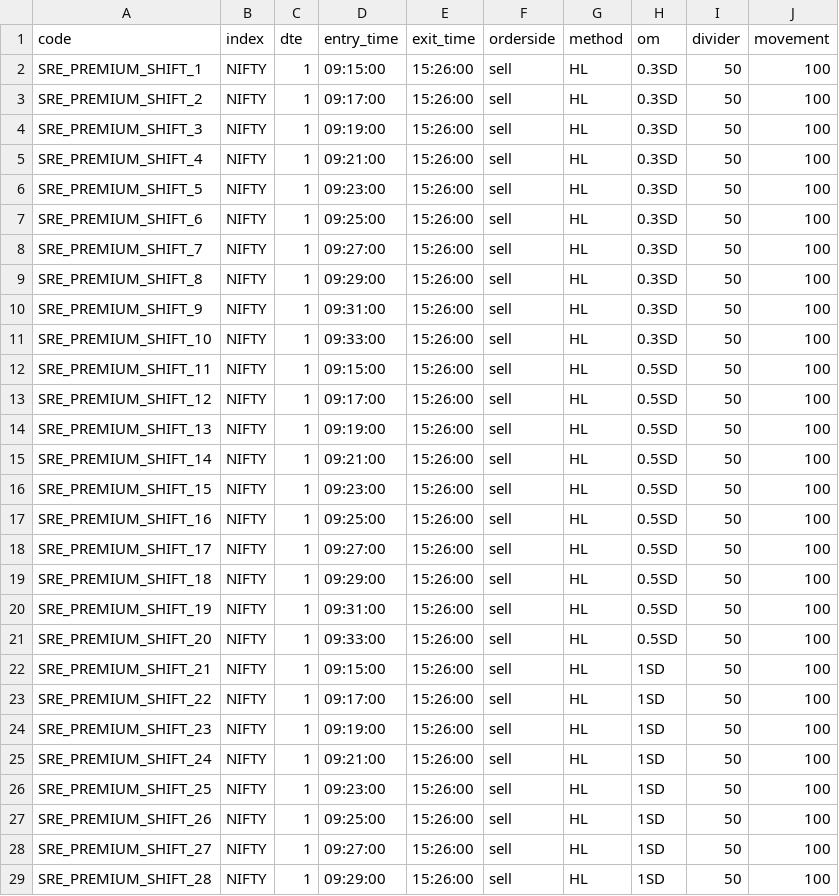
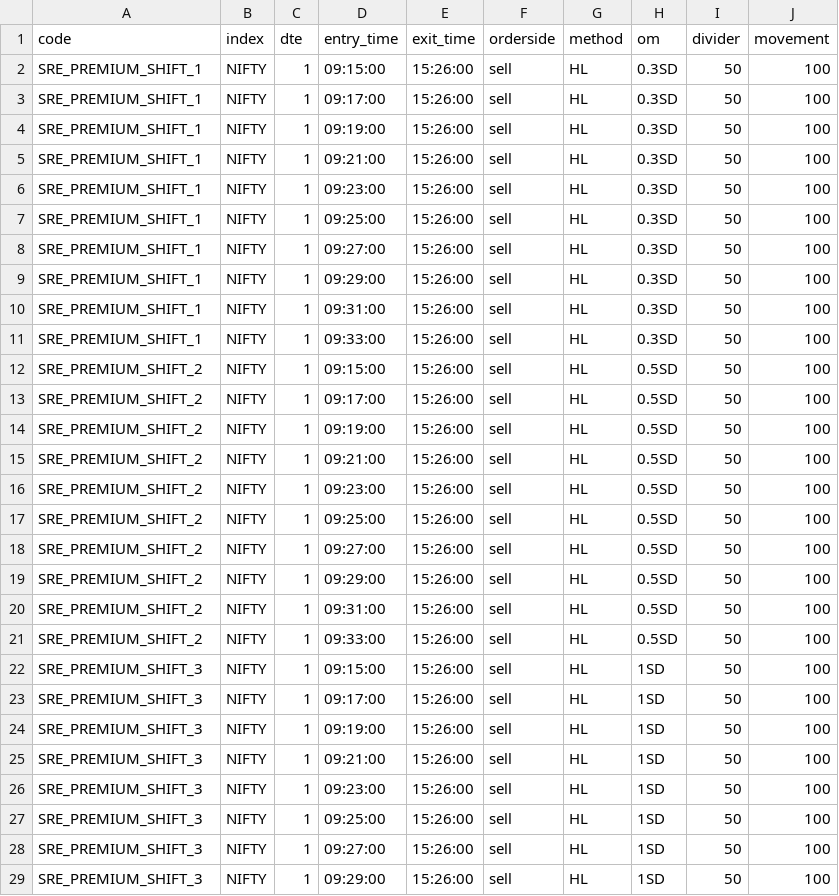
Before and after one commit to vikassharma545/BT-PSL-Master, a CSV file: PSL Master - NSE&BSE/parameters/Parameter_SRE_PREMIUM_SHIFT.csv, drawn as a sheet; only a part is shown; the diff covers the shown part only.

```diff
--- a/PSL Master - NSE&BSE/parameters/Parameter_SRE_PREMIUM_SHIFT.csv
+++ b/PSL Master - NSE&BSE/parameters/Parameter_SRE_PREMIUM_SHIFT.csv
@@ -2,28 +2,28 @@ code,index,dte,entry_time,exit_time,orderside,method,om,divider,movement
 SRE_PREMIUM_SHIFT_1,NIFTY,1,09:15:00,15:26:00,sell,HL,0.3SD,50,100
-SRE_PREMIUM_SHIFT_2,NIFTY,1,09:17:00,15:26:00,sell,HL,0.3SD,50,100
-SRE_PREMIUM_SHIFT_3,NIFTY,1,09:19:00,15:26:00,sell,HL,0.3SD,50,100
-SRE_PREMIUM_SHIFT_4,NIFTY,1,09:21:00,15:26:00,sell,HL,0.3SD,50,100
-SRE_PREMIUM_SHIFT_5,NIFTY,1,09:23:00,15:26:00,sell,HL,0.3SD,50,100
-SRE_PREMIUM_SHIFT_6,NIFTY,1,09:25:00,15:26:00,sell,HL,0.3SD,50,100
-SRE_PREMIUM_SHIFT_7,NIFTY,1,09:27:00,15:26:00,sell,HL,0.3SD,50,100
-SRE_PREMIUM_SHIFT_8,NIFTY,1,09:29:00,15:26:00,sell,HL,0.3SD,50,100
-SRE_PREMIUM_SHIFT_9,NIFTY,1,09:31:00,15:26:00,sell,HL,0.3SD,50,100
-SRE_PREMIUM_SHIFT_10,NIFTY,1,09:33:00,15:26:00,sell,HL,0.3SD,50,100
-SRE_PREMIUM_SHIFT_11,NIFTY,1,09:15:00,15:26:00,sell,HL,0.5SD,50,100
-SRE_PREMIUM_SHIFT_12,NIFTY,1,09:17:00,15:26:00,sell,HL,0.5SD,50,100
-SRE_PREMIUM_SHIFT_13,NIFTY,1,09:19:00,15:26:00,sell,HL,0.5SD,50,100
-SRE_PREMIUM_SHIFT_14,NIFTY,1,09:21:00,15:26:00,sell,HL,0.5SD,50,100
-SRE_PREMIUM_SHIFT_15,NIFTY,1,09:23:00,15:26:00,sell,HL,0.5SD,50,100
-SRE_PREMIUM_SHIFT_16,NIFTY,1,09:25:00,15:26:00,sell,HL,0.5SD,50,100
-SRE_PREMIUM_SHIFT_17,NIFTY,1,09:27:00,15:26:00,sell,HL,0.5SD,50,100
-SRE_PREMIUM_SHIFT_18,NIFTY,1,09:29:00,15:26:00,sell,HL,0.5SD,50,100
-SRE_PREMIUM_SHIFT_19,NIFTY,1,09:31:00,15:26:00,sell,HL,0.5SD,50,100
-SRE_PREMIUM_SHIFT_20,NIFTY,1,09:33:00,15:26:00,sell,HL,0.5SD,50,100
-SRE_PREMIUM_SHIFT_21,NIFTY,1,09:15:00,15:26:00,sell,HL,1SD,50,100
-SRE_PREMIUM_SHIFT_22,NIFTY,1,09:17:00,15:26:00,sell,HL,1SD,50,100
-SRE_PREMIUM_SHIFT_23,NIFTY,1,09:19:00,15:26:00,sell,HL,1SD,50,100
-SRE_PREMIUM_SHIFT_24,NIFTY,1,09:21:00,15:26:00,sell,HL,1SD,50,100
-SRE_PREMIUM_SHIFT_25,NIFTY,1,09:23:00,15:26:00,sell,HL,1SD,50,100
-SRE_PREMIUM_SHIFT_26,NIFTY,1,09:25:00,15:26:00,sell,HL,1SD,50,100
-SRE_PREMIUM_SHIFT_27,NIFTY,1,09:27:00,15:26:00,sell,HL,1SD,50,100
-SRE_PREMIUM_SHIFT_28,NIFTY,1,09:29:00,15:26:00,sell,HL,1SD,50,100
+SRE_PREMIUM_SHIFT_1,NIFTY,1,09:17:00,15:26:00,sell,HL,0.3SD,50,100
+SRE_PREMIUM_SHIFT_1,NIFTY,1,09:19:00,15:26:00,sell,HL,0.3SD,50,100
+SRE_PREMIUM_SHIFT_1,NIFTY,1,09:21:00,15:26:00,sell,HL,0.3SD,50,100
+SRE_PREMIUM_SHIFT_1,NIFTY,1,09:23:00,15:26:00,sell,HL,0.3SD,50,100
+SRE_PREMIUM_SHIFT_1,NIFTY,1,09:25:00,15:26:00,sell,HL,0.3SD,50,100
+SRE_PREMIUM_SHIFT_1,NIFTY,1,09:27:00,15:26:00,sell,HL,0.3SD,50,100
+SRE_PREMIUM_SHIFT_1,NIFTY,1,09:29:00,15:26:00,sell,HL,0.3SD,50,100
+SRE_PREMIUM_SHIFT_1,NIFTY,1,09:31:00,15:26:00,sell,HL,0.3SD,50,100
+SRE_PREMIUM_SHIFT_1,NIFTY,1,09:33:00,15:26:00,sell,HL,0.3SD,50,100
+SRE_PREMIUM_SHIFT_2,NIFTY,1,09:15:00,15:26:00,sell,HL,0.5SD,50,100
+SRE_PREMIUM_SHIFT_2,NIFTY,1,09:17:00,15:26:00,sell,HL,0.5SD,50,100
+SRE_PREMIUM_SHIFT_2,NIFTY,1,09:19:00,15:26:00,sell,HL,0.5SD,50,100
+SRE_PREMIUM_SHIFT_2,NIFTY,1,09:21:00,15:26:00,sell,HL,0.5SD,50,100
+SRE_PREMIUM_SHIFT_2,NIFTY,1,09:23:00,15:26:00,sell,HL,0.5SD,50,100
+SRE_PREMIUM_SHIFT_2,NIFTY,1,09:25:00,15:26:00,sell,HL,0.5SD,50,100
+SRE_PREMIUM_SHIFT_2,NIFTY,1,09:27:00,15:26:00,sell,HL,0.5SD,50,100
+SRE_PREMIUM_SHIFT_2,NIFTY,1,09:29:00,15:26:00,sell,HL,0.5SD,50,100
+SRE_PREMIUM_SHIFT_2,NIFTY,1,09:31:00,15:26:00,sell,HL,0.5SD,50,100
+SRE_PREMIUM_SHIFT_2,NIFTY,1,09:33:00,15:26:00,sell,HL,0.5SD,50,100
+SRE_PREMIUM_SHIFT_3,NIFTY,1,09:15:00,15:26:00,sell,HL,1SD,50,100
+SRE_PREMIUM_SHIFT_3,NIFTY,1,09:17:00,15:26:00,sell,HL,1SD,50,100
+SRE_PREMIUM_SHIFT_3,NIFTY,1,09:19:00,15:26:00,sell,HL,1SD,50,100
+SRE_PREMIUM_SHIFT_3,NIFTY,1,09:21:00,15:26:00,sell,HL,1SD,50,100
+SRE_PREMIUM_SHIFT_3,NIFTY,1,09:23:00,15:26:00,sell,HL,1SD,50,100
+SRE_PREMIUM_SHIFT_3,NIFTY,1,09:25:00,15:26:00,sell,HL,1SD,50,100
+SRE_PREMIUM_SHIFT_3,NIFTY,1,09:27:00,15:26:00,sell,HL,1SD,50,100
+SRE_PREMIUM_SHIFT_3,NIFTY,1,09:29:00,15:26:00,sell,HL,1SD,50,100
```
Also changed, not shown: 31 edited cells elsewhere in this file, PSL Master - NSE&BSE/MasterParemeter.csv, 5 other files.
